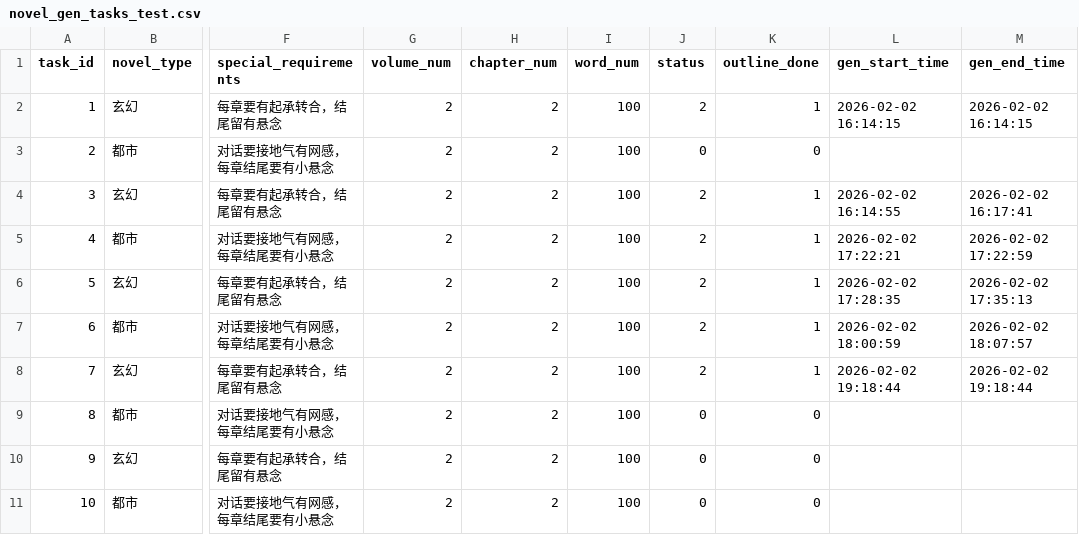
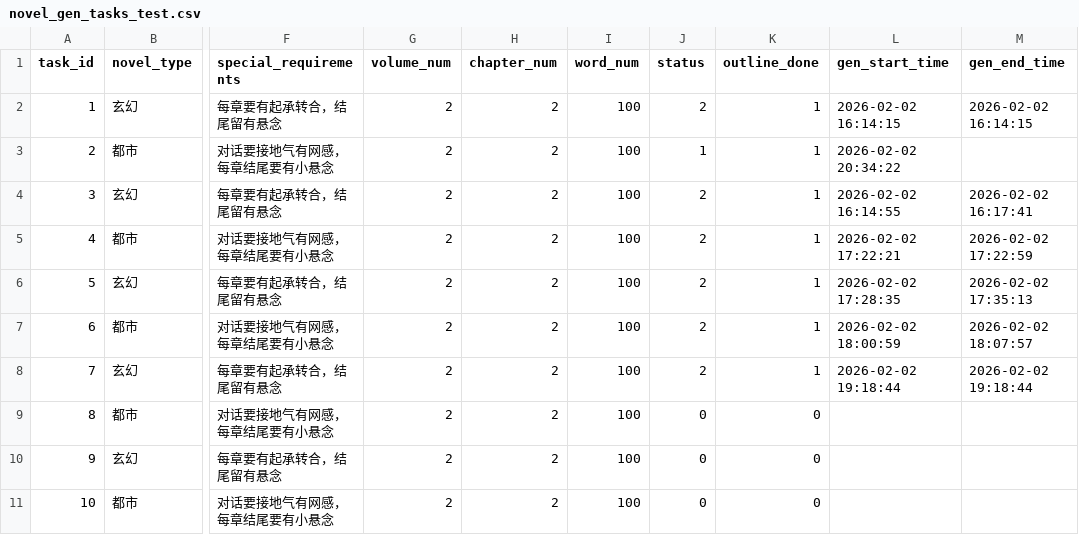
Before and after one commit to RobertLau666/NovaNovel, a CSV file: csvs/novel_gen_tasks_test.csv, drawn as a sheet; only a part is shown, gaps mark what is left out; the diff names each change by its address in the sheet, - before the commit and + after, or states it on an @@ line.

```diff
--- a/csvs/novel_gen_tasks_test.csv
+++ b/csvs/novel_gen_tasks_test.csv
-J3 (status): 0
+J3 (status): 1
-K3 (outline_done): 0
+K3 (outline_done): 1
-L3 (gen_start_time): (empty)
+L3 (gen_start_time): 2026-02-02 20:34:22
```
Also changed, not shown: 3 other files.
